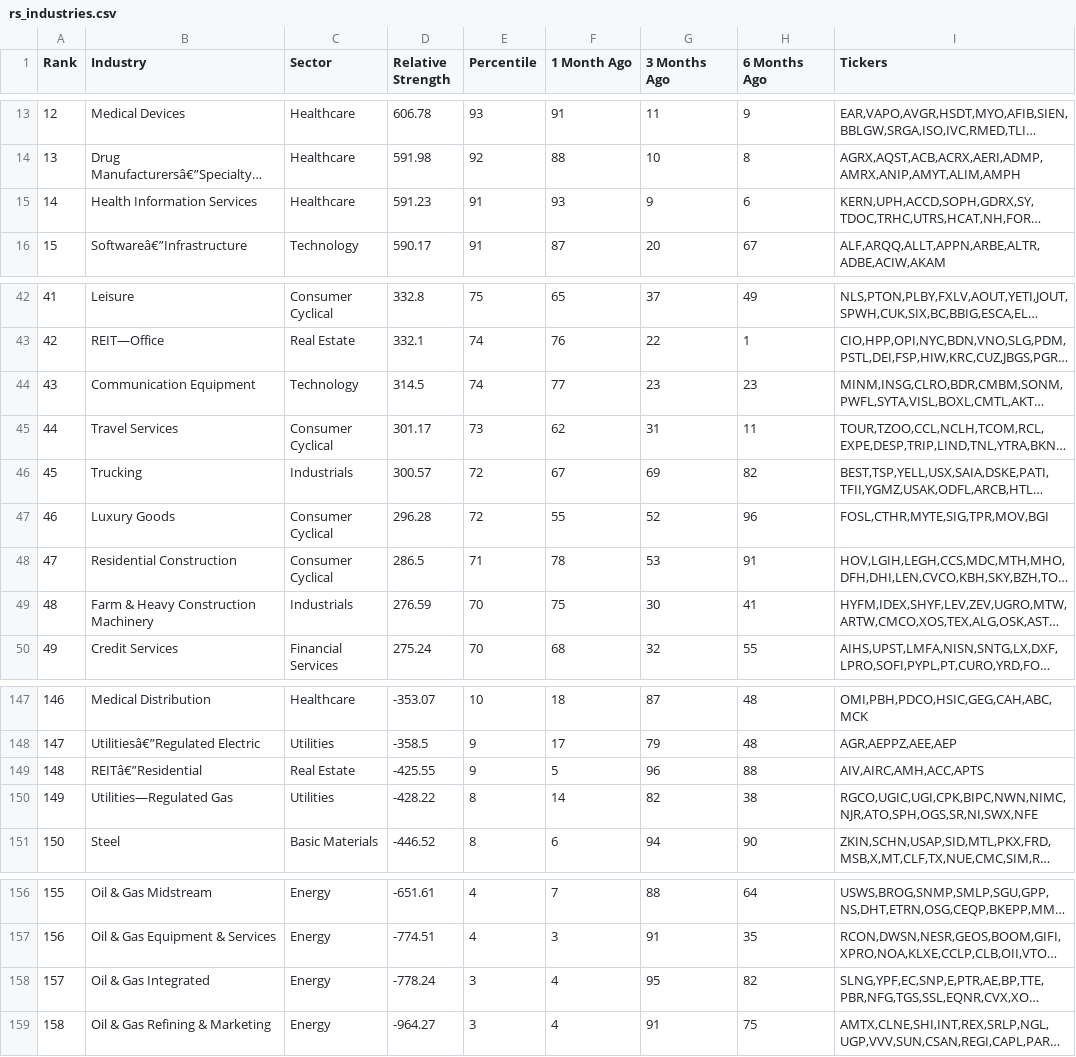
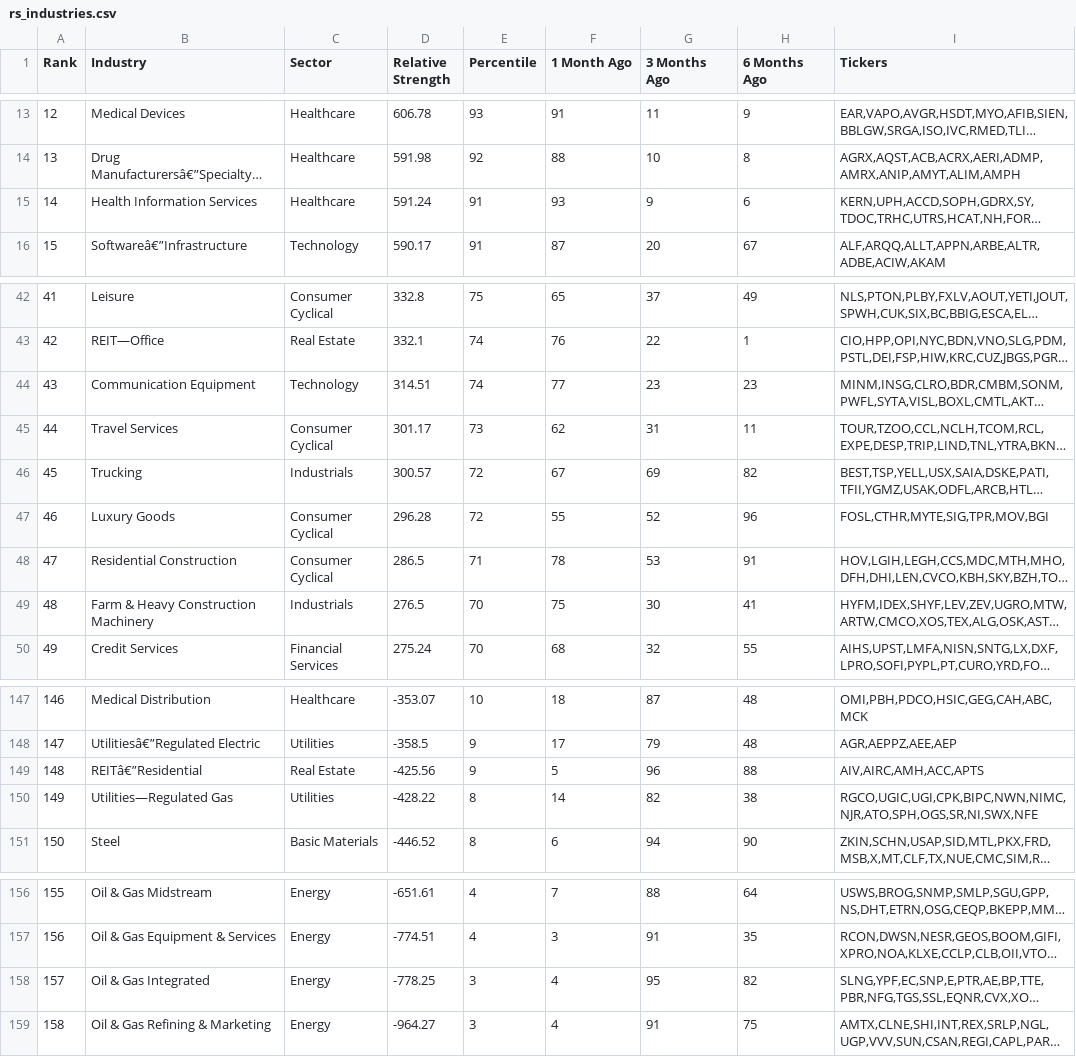
Before and after one commit to skyte/rs-log, a CSV file: output/rs_industries.csv, drawn as a sheet; only a part is shown, gaps mark what is left out; long unchanged cells end in …; the diff names each change by its address in the sheet, - before the commit and + after, or states it on an @@ line.

```diff
--- a/output/rs_industries.csv
+++ b/output/rs_industries.csv
-D15 (Relative Strength): 591.23
+D15 (Relative Strength): 591.24
-D44 (Relative Strength): 314.5
+D44 (Relative Strength): 314.51
-D49 (Relative Strength): 276.59
+D49 (Relative Strength): 276.5
-D149 (Relative Strength): -425.55
+D149 (Relative Strength): -425.56
-D158 (Relative Strength): -778.24
+D158 (Relative Strength): -778.25
```
Also changed, not shown: output/rs_stocks.csv.
